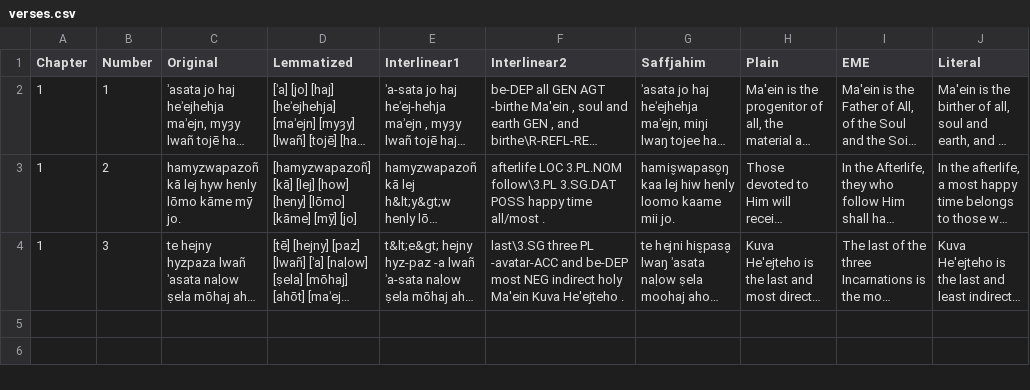
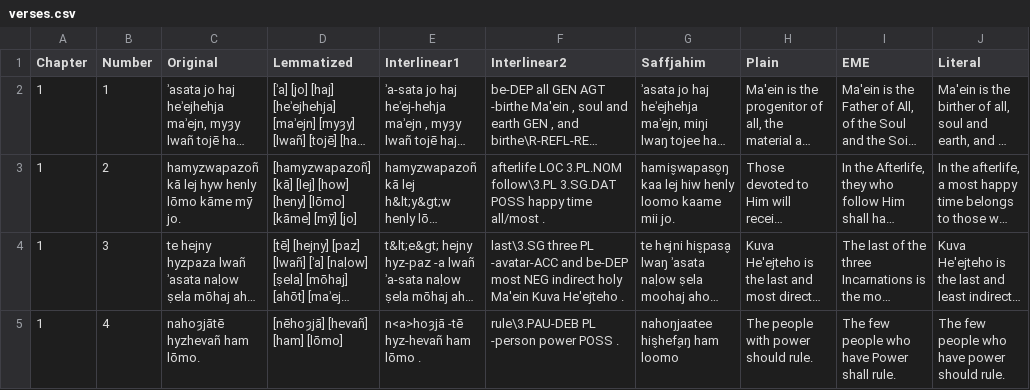
Before and after one commit to GiggyMantis/giggymantis.github.io, a CSV file: Dogha/Voslhemow_Resources/verses.csv, drawn as a sheet; long unchanged cells end in …; the diff names each change by its address in the sheet, - before the commit and + after, or states it on an @@ line.

```diff
--- a/Dogha/Voslhemow_Resources/verses.csv
+++ b/Dogha/Voslhemow_Resources/verses.csv
+row 5: 1 | 4 | nahoȝjātē hyzhevañ ham lōmo. | [nēhoȝjā] [hevañ] [ham] [lōmo] | n<a>hoȝjā -tē hyz-hevañ ham lōmo . | rule\3.PAU-DEB PL -person power POSS . | nahoŋjaatee his̬hefa̬ŋ ham loomo | The people with power should rule. | The few people who have Power shall rule. | The few people who have power should rule.
```
Also changed, not shown: 1 other file.
